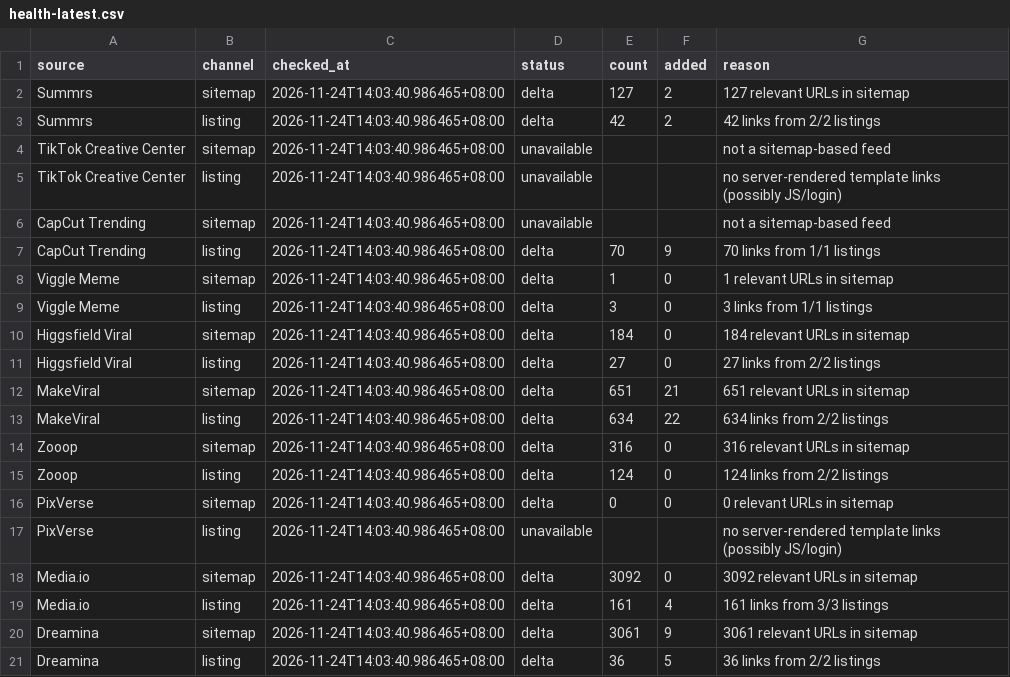
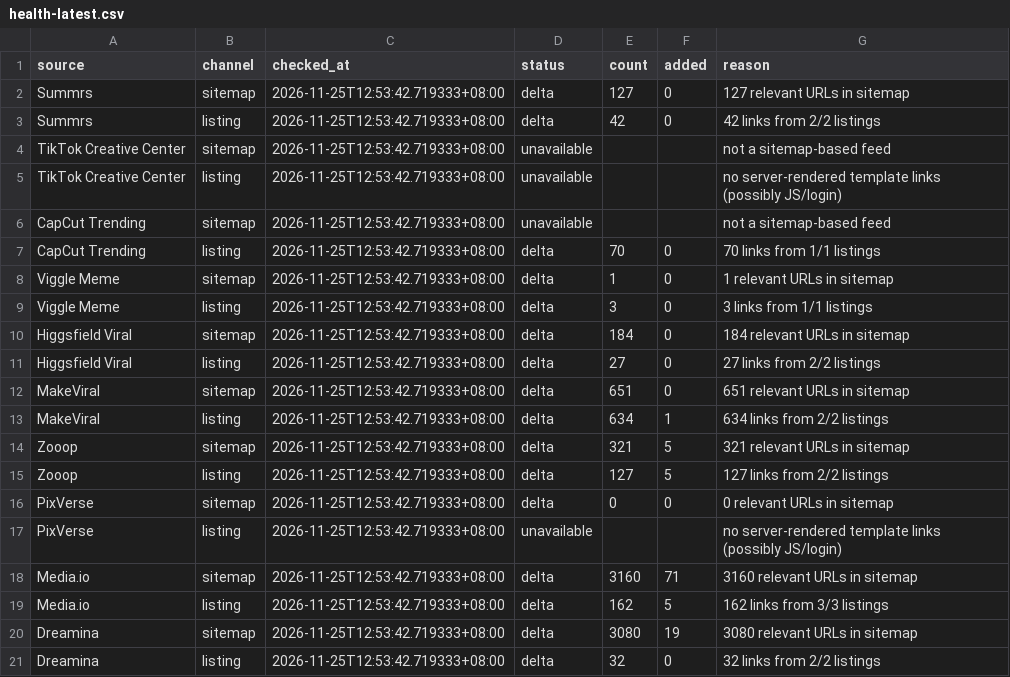
Before and after one commit to yestar2023-alt/trendradar, a CSV file: ai-video-radar/reports/health-latest.csv, drawn as a sheet.

```diff
--- a/ai-video-radar/reports/health-latest.csv
+++ b/ai-video-radar/reports/health-latest.csv
@@ -1,21 +1,21 @@
 source,channel,checked_at,status,count,added,reason
-Summrs,sitemap,2026-11-24T14:03:40.986465+08:00,delta,127,2,127 relevant URLs in sitemap
-Summrs,listing,2026-11-24T14:03:40.986465+08:00,delta,42,2,42 links from 2/2 listings
-TikTok Creative Center,sitemap,2026-11-24T14:03:40.986465+08:00,unavailable,,,not a sitemap-based feed
-TikTok Creative Center,listing,2026-11-24T14:03:40.986465+08:00,unavailable,,,no server-rendered template links (possibly JS/login)
-CapCut Trending,sitemap,2026-11-24T14:03:40.986465+08:00,unavailable,,,not a sitemap-based feed
-CapCut Trending,listing,2026-11-24T14:03:40.986465+08:00,delta,70,9,70 links from 1/1 listings
-Viggle Meme,sitemap,2026-11-24T14:03:40.986465+08:00,delta,1,0,1 relevant URLs in sitemap
-Viggle Meme,listing,2026-11-24T14:03:40.986465+08:00,delta,3,0,3 links from 1/1 listings
-Higgsfield Viral,sitemap,2026-11-24T14:03:40.986465+08:00,delta,184,0,184 relevant URLs in sitemap
-Higgsfield Viral,listing,2026-11-24T14:03:40.986465+08:00,delta,27,0,27 links from 2/2 listings
-MakeViral,sitemap,2026-11-24T14:03:40.986465+08:00,delta,651,21,651 relevant URLs in sitemap
-MakeViral,listing,2026-11-24T14:03:40.986465+08:00,delta,634,22,634 links from 2/2 listings
-Zooop,sitemap,2026-11-24T14:03:40.986465+08:00,delta,316,0,316 relevant URLs in sitemap
-Zooop,listing,2026-11-24T14:03:40.986465+08:00,delta,124,0,124 links from 2/2 listings
-PixVerse,sitemap,2026-11-24T14:03:40.986465+08:00,delta,0,0,0 relevant URLs in sitemap
-PixVerse,listing,2026-11-24T14:03:40.986465+08:00,unavailable,,,no server-rendered template links (possibly JS/login)
-Media.io,sitemap,2026-11-24T14:03:40.986465+08:00,delta,3092,0,3092 relevant URLs in sitemap
-Media.io,listing,2026-11-24T14:03:40.986465+08:00,delta,161,4,161 links from 3/3 listings
-Dreamina,sitemap,2026-11-24T14:03:40.986465+08:00,delta,3061,9,3061 relevant URLs in sitemap
-Dreamina,listing,2026-11-24T14:03:40.986465+08:00,delta,36,5,36 links from 2/2 listings
+Summrs,sitemap,2026-11-25T12:53:42.719333+08:00,delta,127,0,127 relevant URLs in sitemap
+Summrs,listing,2026-11-25T12:53:42.719333+08:00,delta,42,0,42 links from 2/2 listings
+TikTok Creative Center,sitemap,2026-11-25T12:53:42.719333+08:00,unavailable,,,not a sitemap-based feed
+TikTok Creative Center,listing,2026-11-25T12:53:42.719333+08:00,unavailable,,,no server-rendered template links (possibly JS/login)
+CapCut Trending,sitemap,2026-11-25T12:53:42.719333+08:00,unavailable,,,not a sitemap-based feed
+CapCut Trending,listing,2026-11-25T12:53:42.719333+08:00,delta,70,0,70 links from 1/1 listings
+Viggle Meme,sitemap,2026-11-25T12:53:42.719333+08:00,delta,1,0,1 relevant URLs in sitemap
+Viggle Meme,listing,2026-11-25T12:53:42.719333+08:00,delta,3,0,3 links from 1/1 listings
+Higgsfield Viral,sitemap,2026-11-25T12:53:42.719333+08:00,delta,184,0,184 relevant URLs in sitemap
+Higgsfield Viral,listing,2026-11-25T12:53:42.719333+08:00,delta,27,0,27 links from 2/2 listings
+MakeViral,sitemap,2026-11-25T12:53:42.719333+08:00,delta,651,0,651 relevant URLs in sitemap
+MakeViral,listing,2026-11-25T12:53:42.719333+08:00,delta,634,1,634 links from 2/2 listings
+Zooop,sitemap,2026-11-25T12:53:42.719333+08:00,delta,321,5,321 relevant URLs in sitemap
+Zooop,listing,2026-11-25T12:53:42.719333+08:00,delta,127,5,127 links from 2/2 listings
+PixVerse,sitemap,2026-11-25T12:53:42.719333+08:00,delta,0,0,0 relevant URLs in sitemap
+PixVerse,listing,2026-11-25T12:53:42.719333+08:00,unavailable,,,no server-rendered template links (possibly JS/login)
+Media.io,sitemap,2026-11-25T12:53:42.719333+08:00,delta,3160,71,3160 relevant URLs in sitemap
+Media.io,listing,2026-11-25T12:53:42.719333+08:00,delta,162,5,162 links from 3/3 listings
+Dreamina,sitemap,2026-11-25T12:53:42.719333+08:00,delta,3080,19,3080 relevant URLs in sitemap
+Dreamina,listing,2026-11-25T12:53:42.719333+08:00,delta,32,0,32 links from 2/2 listings
```
Also changed, not shown: ai-video-radar/reports/seo-latest.csv, 12 other files.
